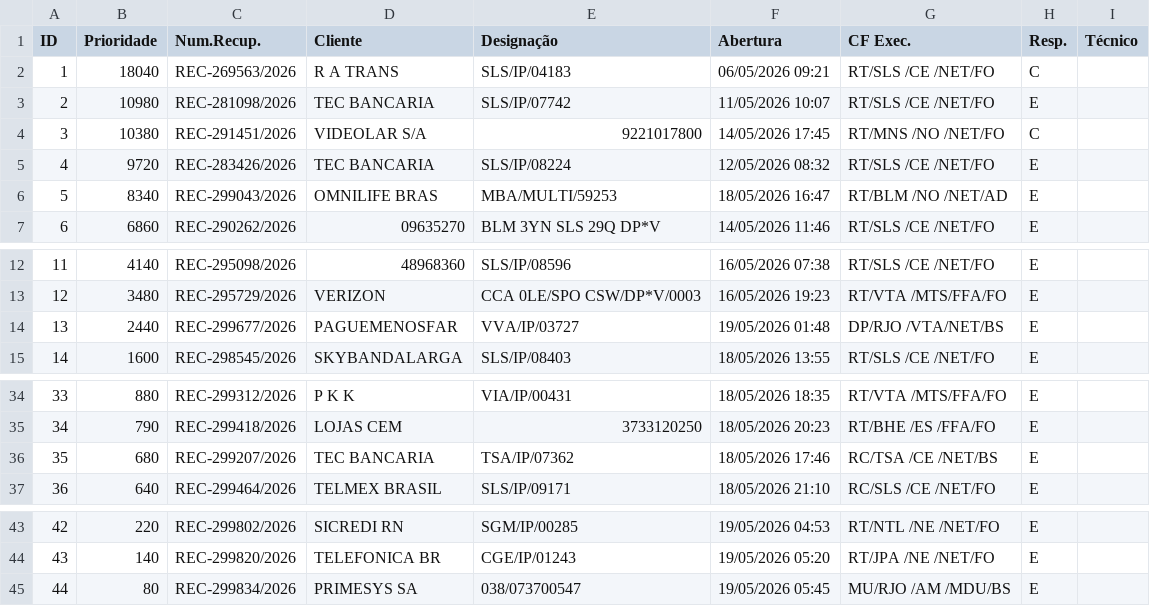
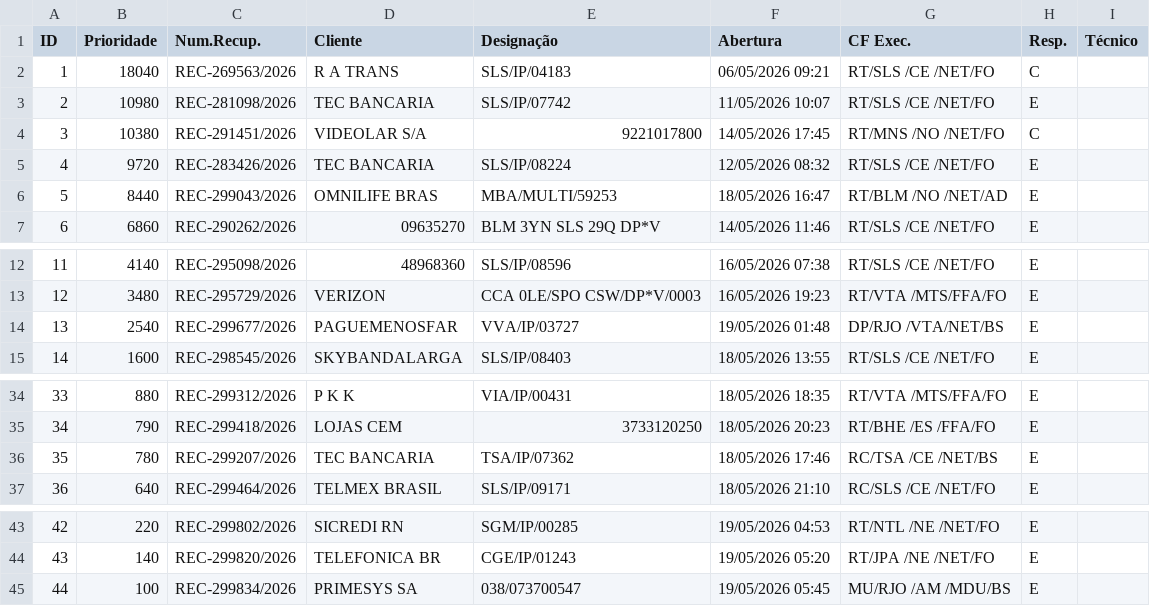
Before and after one commit to cpralonrj-pralon/embratel-sir, a CSV file: dados_rec.csv, drawn as a sheet; only a part is shown, gaps mark what is left out.

```diff
--- a/dados_rec.csv
+++ b/dados_rec.csv
@@ -5,3 +5,3 @@
 4;9720;REC-283426/2026;TEC BANCARIA;SLS/IP/08224;12/05/2026 08:32;RT/SLS /CE /NET/FO;E;
-5;8340;REC-299043/2026;OMNILIFE BRAS;MBA/MULTI/59253;18/05/2026 16:47;RT/BLM /NO /NET/AD;E;
+5;8440;REC-299043/2026;OMNILIFE BRAS;MBA/MULTI/59253;18/05/2026 16:47;RT/BLM /NO /NET/AD;E;
 6;6860;REC-290262/2026;09635270;BLM 3YN SLS 29Q DP*V;14/05/2026 11:46;RT/SLS /CE /NET/FO;E;
@@ -13,3 +13,3 @@
 12;3480;REC-295729/2026;VERIZON;CCA 0LE/SPO CSW/DP*V/0003;16/05/2026 19:23;RT/VTA /MTS/FFA/FO;E;
-13;2440;REC-299677/2026;PAGUEMENOSFAR;VVA/IP/03727;19/05/2026 01:48;DP/RJO /VTA/NET/BS;E;
+13;2540;REC-299677/2026;PAGUEMENOSFAR;VVA/IP/03727;19/05/2026 01:48;DP/RJO /VTA/NET/BS;E;
 14;1600;REC-298545/2026;SKYBANDALARGA;SLS/IP/08403;18/05/2026 13:55;RT/SLS /CE /NET/FO;E;
@@ -35,3 +35,3 @@
 34;790;REC-299418/2026;LOJAS CEM;3733120250;18/05/2026 20:23;RT/BHE /ES /FFA/FO;E;
-35;680;REC-299207/2026;TEC BANCARIA;TSA/IP/07362;18/05/2026 17:46;RC/TSA /CE /NET/BS;E;
+35;780;REC-299207/2026;TEC BANCARIA;TSA/IP/07362;18/05/2026 17:46;RC/TSA /CE /NET/BS;E;
 36;640;REC-299464/2026;TELMEX BRASIL;SLS/IP/09171;18/05/2026 21:10;RC/SLS /CE /NET/FO;E;
@@ -44,2 +44,2 @@
 43;140;REC-299820/2026;TELEFONICA BR;CGE/IP/01243;19/05/2026 05:20;RT/JPA /NE /NET/FO;E;
-44;80;REC-299834/2026;PRIMESYS SA;038/073700547;19/05/2026 05:45;MU/RJO /AM /MDU/BS;E;
+44;100;REC-299834/2026;PRIMESYS SA;038/073700547;19/05/2026 05:45;MU/RJO /AM /MDU/BS;E;
```
Also changed, not shown: dados_ral.csv, dados_ral_enriched.csv, 2 other files.
